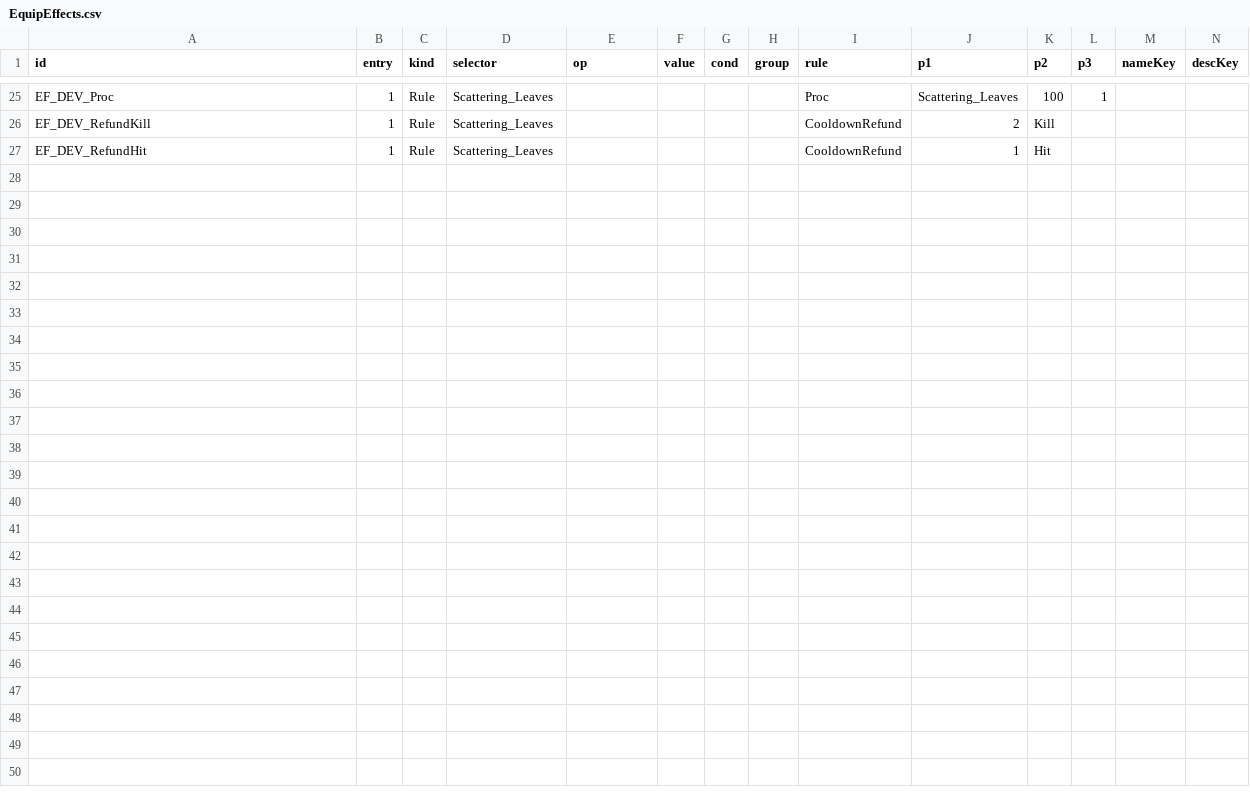
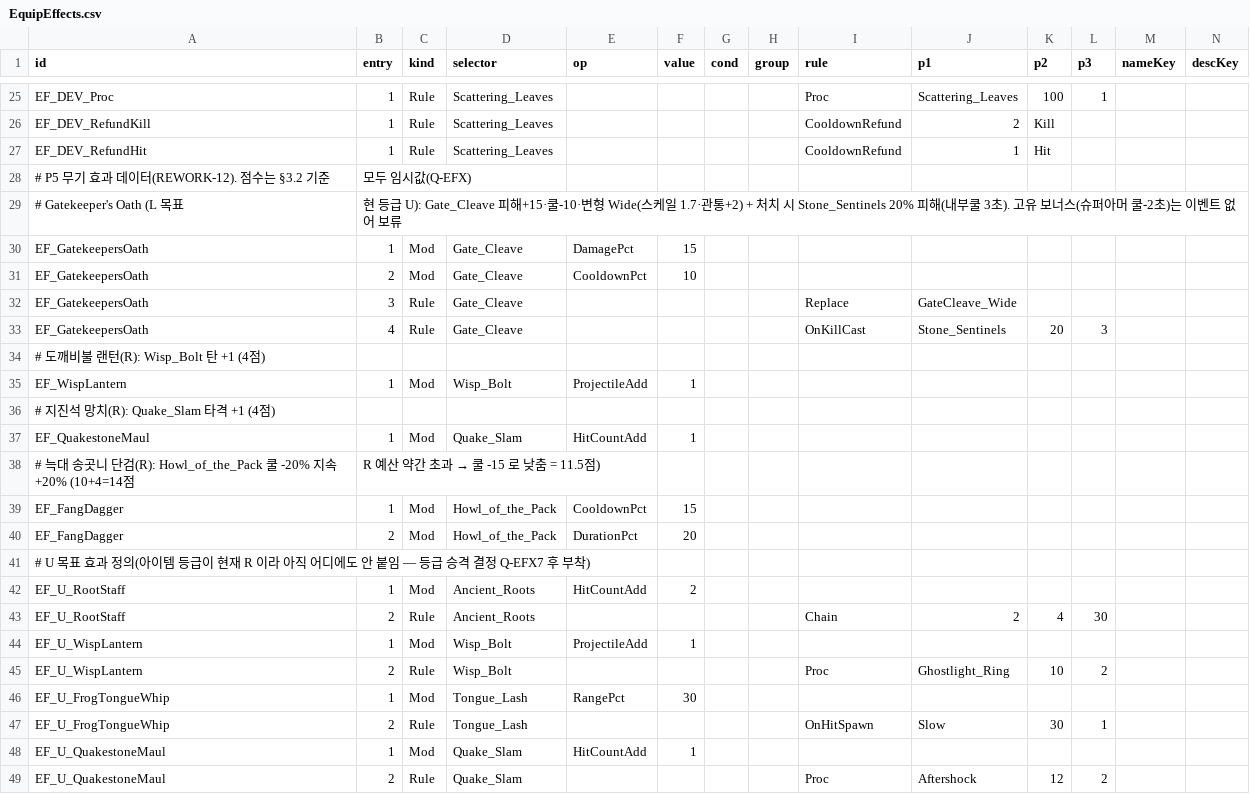
Before and after one commit to coolblue1853/ProjectB, a CSV file: Assets/Resources/EquipEffects.csv, drawn as a sheet; only a part is shown, gaps mark what is left out; rows hold the shown columns only; the diff names each change by its address in the sheet, - before the commit and + after, or states it on an @@ line.

```diff
--- a/Assets/Resources/EquipEffects.csv
+++ b/Assets/Resources/EquipEffects.csv
+row 28: # P5 무기 효과 데이터(REWORK-12). 점수는 §3.2 기준 | 모두 임시값(Q-EFX)
+row 29: # Gatekeeper's Oath (L 목표 | 현 등급 U): Gate_Cleave 피해+15·쿨-10·변형 Wide(스케일 1.7·관통+2) + 처치 시 Stone_Sentinels 20% 피해(내부쿨 3초). 고유 보너스(슈퍼아머 쿨-2초)는 이벤트 없어 보류
+row 30: EF_GatekeepersOath | 1 | Mod | Gate_Cleave | DamagePct | 15
+row 31: EF_GatekeepersOath | 2 | Mod | Gate_Cleave | CooldownPct | 10
+row 32: EF_GatekeepersOath | 3 | Rule | Gate_Cleave |  |  |  |  | Replace | GateCleave_Wide
+row 33: EF_GatekeepersOath | 4 | Rule | Gate_Cleave |  |  |  |  | OnKillCast | Stone_Sentinels | 20 | 3
+row 34: # 도깨비불 랜턴(R): Wisp_Bolt 탄 +1 (4점)
+row 35: EF_WispLantern | 1 | Mod | Wisp_Bolt | ProjectileAdd | 1
+row 36: # 지진석 망치(R): Quake_Slam 타격 +1 (4점)
+row 37: EF_QuakestoneMaul | 1 | Mod | Quake_Slam | HitCountAdd | 1
+row 38: # 늑대 송곳니 단검(R): Howl_of_the_Pack 쿨 -20% 지속 +20% (10+4=14점 | R 예산 약간 초과 → 쿨 -15 로 낮춤 = 11.5점)
+row 39: EF_FangDagger | 1 | Mod | Howl_of_the_Pack | CooldownPct | 15
+row 40: EF_FangDagger | 2 | Mod | Howl_of_the_Pack | DurationPct | 20
+row 41: # U 목표 효과 정의(아이템 등급이 현재 R 이라 아직 어디에도 안 붙임 — 등급 승격 결정 Q-EFX7 후 부착)
+row 42: EF_U_RootStaff | 1 | Mod | Ancient_Roots | HitCountAdd | 2
+row 43: EF_U_RootStaff | 2 | Rule | Ancient_Roots |  |  |  |  | Chain | 2 | 4 | 30
+row 44: EF_U_WispLantern | 1 | Mod | Wisp_Bolt | ProjectileAdd | 1
+row 45: EF_U_WispLantern | 2 | Rule | Wisp_Bolt |  |  |  |  | Proc | Ghostlight_Ring | 10 | 2
+row 46: EF_U_FrogTongueWhip | 1 | Mod | Tongue_Lash | RangePct | 30
+row 47: EF_U_FrogTongueWhip | 2 | Rule | Tongue_Lash |  |  |  |  | OnHitSpawn | Slow | 30 | 1
+row 48: EF_U_QuakestoneMaul | 1 | Mod | Quake_Slam | HitCountAdd | 1
+row 49: EF_U_QuakestoneMaul | 2 | Rule | Quake_Slam |  |  |  |  | Proc | Aftershock | 12 | 2
```
Also changed, not shown: Assets/Resources/ItemSheet.csv, 13 other files.
